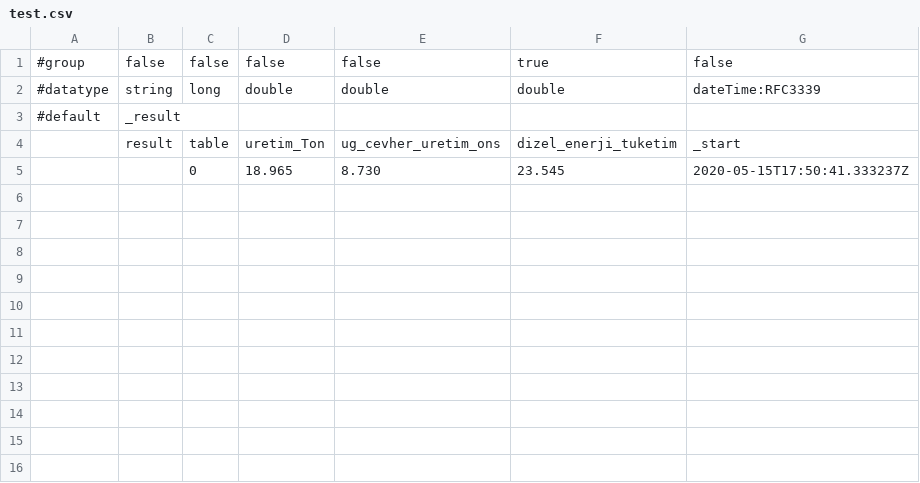
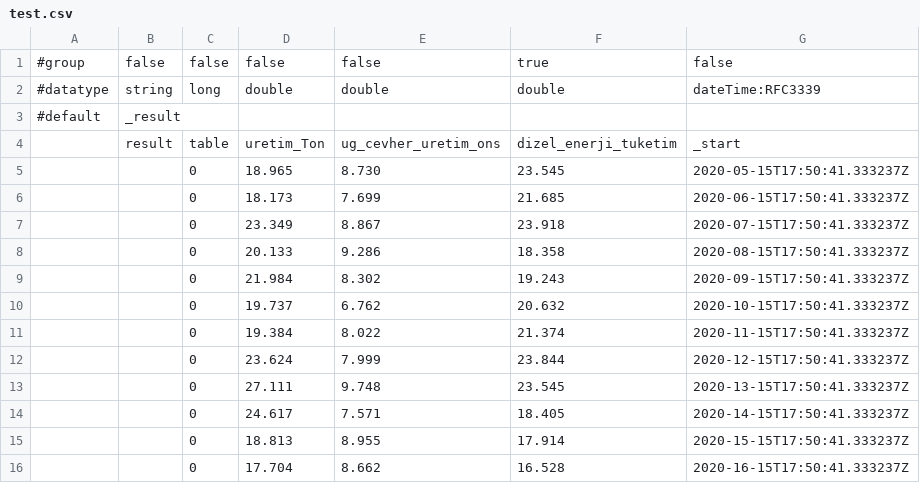
Before and after one commit to gurkanbahadir/Catering-Restaurant-Website-Design-main, a CSV file: test.csv, drawn as a sheet; the diff names each change by its address in the sheet, - before the commit and + after, or states it on an @@ line.

Commit message:
Update test.csv

```diff
--- a/test.csv
+++ b/test.csv
+row 6:  |  | 0 | 18.173 | 7.699 | 21.685 | 2020-06-15T17:50:41.333237Z
+row 7:  |  | 0 | 23.349 | 8.867 | 23.918 | 2020-07-15T17:50:41.333237Z
+row 8:  |  | 0 | 20.133 | 9.286 | 18.358 | 2020-08-15T17:50:41.333237Z
+row 9:  |  | 0 | 21.984 | 8.302 | 19.243 | 2020-09-15T17:50:41.333237Z
+row 10:  |  | 0 | 19.737 | 6.762 | 20.632 | 2020-10-15T17:50:41.333237Z
+row 11:  |  | 0 | 19.384 | 8.022 | 21.374 | 2020-11-15T17:50:41.333237Z
+row 12:  |  | 0 | 23.624 | 7.999 | 23.844 | 2020-12-15T17:50:41.333237Z
+row 13:  |  | 0 | 27.111 | 9.748 | 23.545 | 2020-13-15T17:50:41.333237Z
+row 14:  |  | 0 | 24.617 | 7.571 | 18.405 | 2020-14-15T17:50:41.333237Z
+row 15:  |  | 0 | 18.813 | 8.955 | 17.914 | 2020-15-15T17:50:41.333237Z
+row 16:  |  | 0 | 17.704 | 8.662 | 16.528 | 2020-16-15T17:50:41.333237Z
```
